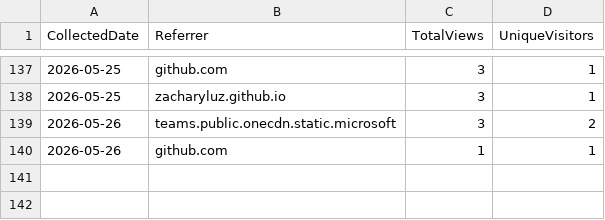
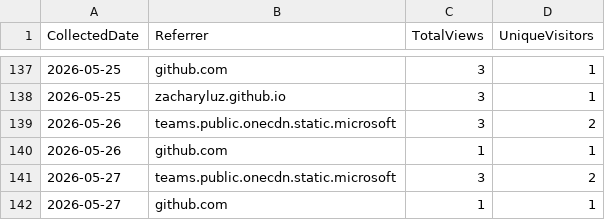
Before and after one commit to ZacharyLuz/Get-AzPaaSAvailability, a CSV file: data/referrers.csv, drawn as a sheet; only a part is shown, gaps mark what is left out; the diff names each change by its address in the sheet, - before the commit and + after, or states it on an @@ line.

```diff
--- a/data/referrers.csv
+++ b/data/referrers.csv
+row 141: 2026-05-27 | teams.public.onecdn.static.microsoft | 3 | 2
+row 142: 2026-05-27 | github.com | 1 | 1
```
Also changed, not shown: data/paths.csv, data/release-downloads.csv, 3 other files.
